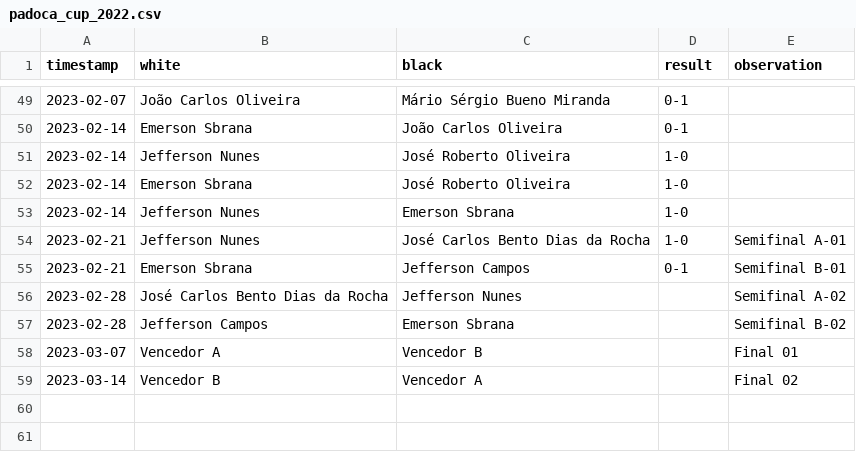
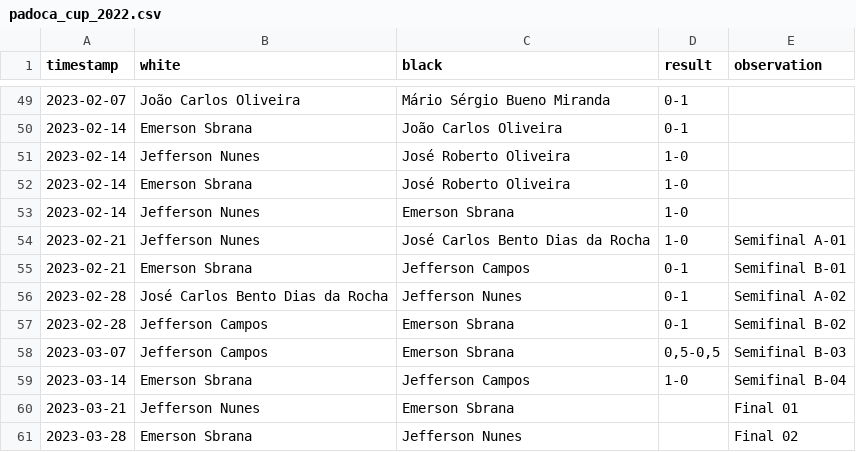
Before and after one commit to foguinhoperuca/jeffchess, a CSV file: data/padoca_cup_2022.csv, drawn as a sheet; only a part is shown, gaps mark what is left out.

Commit message:
feat(PADOCA'S CUPO 2022-2): Semifinal is Over!
Results.

```diff
--- a/data/padoca_cup_2022.csv
+++ b/data/padoca_cup_2022.csv
@@ -55,5 +55,7 @@ timestamp;white;black;result;observation
 2023-02-21;Emerson Sbrana;Jefferson Campos;0-1;Semifinal B-01
-2023-02-28;José Carlos Bento Dias da Rocha;Jefferson Nunes;;Semifinal A-02
-2023-02-28;Jefferson Campos;Emerson Sbrana;;Semifinal B-02
-2023-03-07;Vencedor A;Vencedor B;;Final 01
-2023-03-14;Vencedor B;Vencedor A;;Final 02
+2023-02-28;José Carlos Bento Dias da Rocha;Jefferson Nunes;0-1;Semifinal A-02
+2023-02-28;Jefferson Campos;Emerson Sbrana;0-1;Semifinal B-02
+2023-03-07;Jefferson Campos;Emerson Sbrana;0,5-0,5;Semifinal B-03
+2023-03-14;Emerson Sbrana;Jefferson Campos;1-0;Semifinal B-04
+2023-03-21;Jefferson Nunes;Emerson Sbrana;;Final 01
+2023-03-28;Emerson Sbrana;Jefferson Nunes;;Final 02
```
Also changed, not shown: 3 other files.
